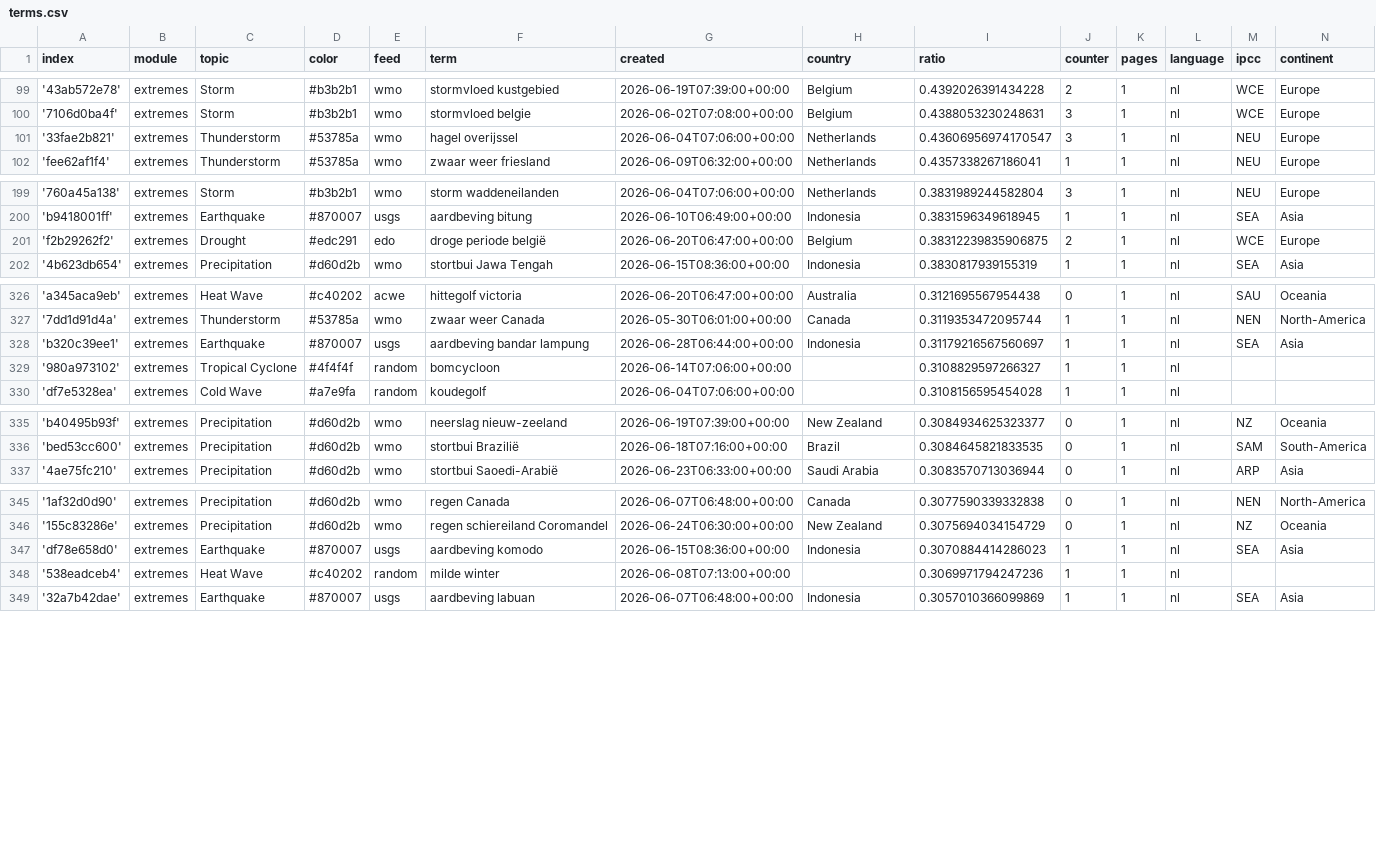
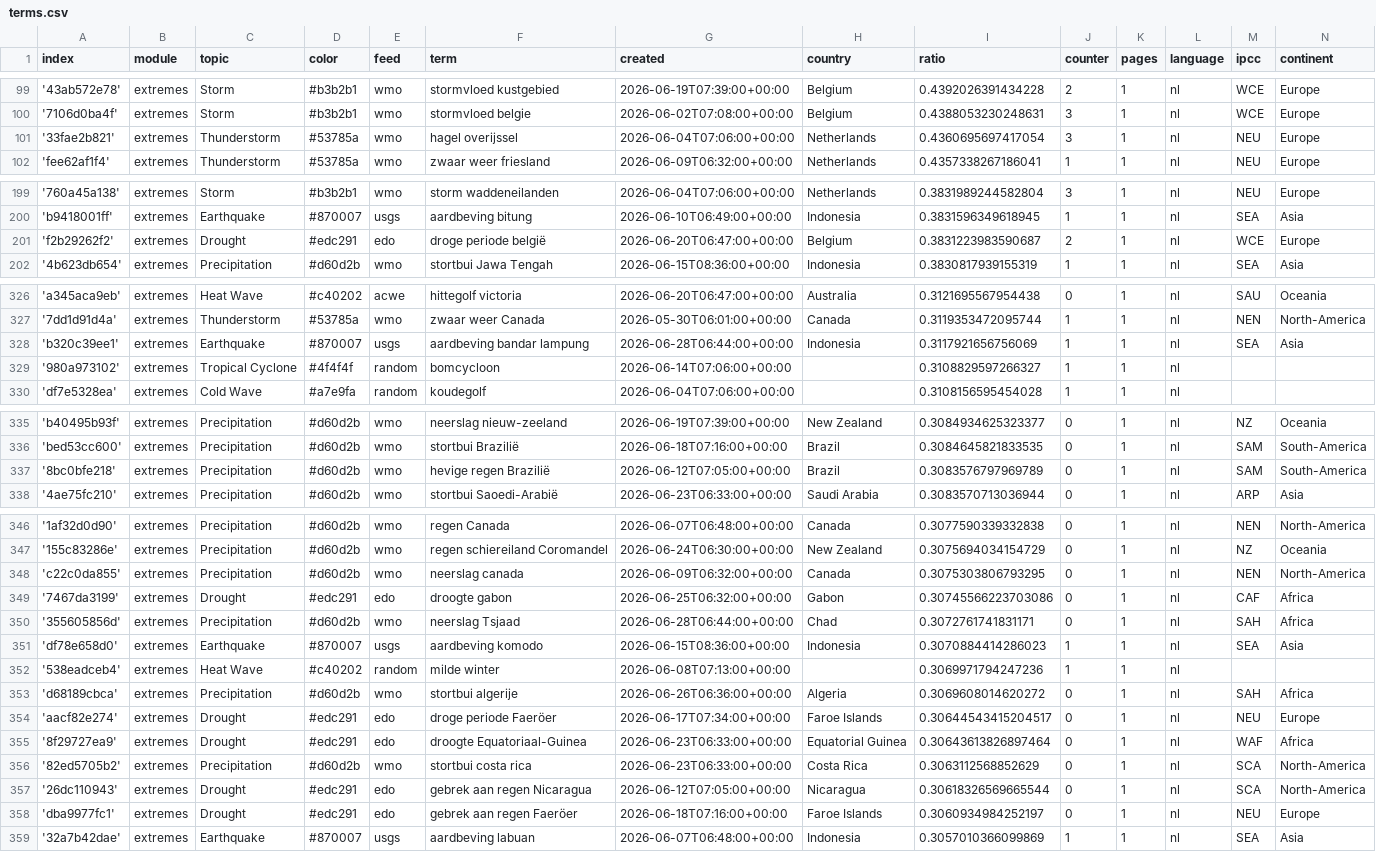
Before and after one commit to MarcoL95-News25/netherlandExtremes, a CSV file: terms.csv, drawn as a sheet; only a part is shown, gaps mark what is left out; the diff covers the shown part only.

Commit message:
Commit from GitHub Actions (import:0.0)

```diff
--- a/terms.csv
+++ b/terms.csv
@@ -100,3 +100,3 @@ index,module,topic,color,feed,term,created,country,ratio,counter,pages,language,
 '7106d0ba4f',extremes,Storm,#b3b2b1,wmo,stormvloed belgie,2026-06-02T07:08:00+00:00,Belgium,0.4388053230248631,3,1,nl,WCE,Europe
-'33fae2b821',extremes,Thunderstorm,#53785a,wmo,hagel overijssel,2026-06-04T07:06:00+00:00,Netherlands,0.43606956974170547,3,1,nl,NEU,Europe
+'33fae2b821',extremes,Thunderstorm,#53785a,wmo,hagel overijssel,2026-06-04T07:06:00+00:00,Netherlands,0.4360695697417054,3,1,nl,NEU,Europe
 'fee62af1f4',extremes,Thunderstorm,#53785a,wmo,zwaar weer friesland,2026-06-09T06:32:00+00:00,Netherlands,0.4357338267186041,1,1,nl,NEU,Europe
@@ -200,3 +200,3 @@ index,module,topic,color,feed,term,created,country,ratio,counter,pages,language,
 'b9418001ff',extremes,Earthquake,#870007,usgs,aardbeving bitung,2026-06-10T06:49:00+00:00,Indonesia,0.3831596349618945,1,1,nl,SEA,Asia
-'f2b29262f2',extremes,Drought,#edc291,edo,droge periode belgië,2026-06-20T06:47:00+00:00,Belgium,0.38312239835906875,2,1,nl,WCE,Europe
+'f2b29262f2',extremes,Drought,#edc291,edo,droge periode belgië,2026-06-20T06:47:00+00:00,Belgium,0.3831223983590687,2,1,nl,WCE,Europe
 '4b623db654',extremes,Precipitation,#d60d2b,wmo,stortbui Jawa Tengah,2026-06-15T08:36:00+00:00,Indonesia,0.3830817939155319,1,1,nl,SEA,Asia
@@ -327,3 +327,3 @@ index,module,topic,color,feed,term,created,country,ratio,counter,pages,language,
 '7dd1d91d4a',extremes,Thunderstorm,#53785a,wmo,zwaar weer Canada,2026-05-30T06:01:00+00:00,Canada,0.3119353472095744,1,1,nl,NEN,North-America
-'b320c39ee1',extremes,Earthquake,#870007,usgs,aardbeving bandar lampung,2026-06-28T06:44:00+00:00,Indonesia,0.31179216567560697,1,1,nl,SEA,Asia
+'b320c39ee1',extremes,Earthquake,#870007,usgs,aardbeving bandar lampung,2026-06-28T06:44:00+00:00,Indonesia,0.3117921656756069,1,1,nl,SEA,Asia
 '980a973102',extremes,Tropical Cyclone,#4f4f4f,random,bomcycloon,2026-06-14T07:06:00+00:00,,0.3108829597266327,1,1,nl,,
@@ -336,2 +336,3 @@ index,module,topic,color,feed,term,created,country,ratio,counter,pages,language,
 'bed53cc600',extremes,Precipitation,#d60d2b,wmo,stortbui Brazilië,2026-06-18T07:16:00+00:00,Brazil,0.3084645821833535,0,1,nl,SAM,South-America
+'8bc0bfe218',extremes,Precipitation,#d60d2b,wmo,hevige regen Brazilië,2026-06-12T07:05:00+00:00,Brazil,0.3083576797969789,0,1,nl,SAM,South-America
 '4ae75fc210',extremes,Precipitation,#d60d2b,wmo,stortbui Saoedi-Arabië,2026-06-23T06:33:00+00:00,Saudi Arabia,0.3083570713036944,0,1,nl,ARP,Asia
@@ -346,4 +347,13 @@ index,module,topic,color,feed,term,created,country,ratio,counter,pages,language,
 '155c83286e',extremes,Precipitation,#d60d2b,wmo,regen schiereiland Coromandel,2026-06-24T06:30:00+00:00,New Zealand,0.3075694034154729,0,1,nl,NZ,Oceania
+'c22c0da855',extremes,Precipitation,#d60d2b,wmo,neerslag canada,2026-06-09T06:32:00+00:00,Canada,0.3075303806793295,0,1,nl,NEN,North-America
+'7467da3199',extremes,Drought,#edc291,edo,droogte gabon,2026-06-25T06:32:00+00:00,Gabon,0.30745566223703086,0,1,nl,CAF,Africa
+'355605856d',extremes,Precipitation,#d60d2b,wmo,neerslag Tsjaad,2026-06-28T06:44:00+00:00,Chad,0.3072761741831171,0,1,nl,SAH,Africa
 'df78e658d0',extremes,Earthquake,#870007,usgs,aardbeving komodo,2026-06-15T08:36:00+00:00,Indonesia,0.3070884414286023,1,1,nl,SEA,Asia
 '538eadceb4',extremes,Heat Wave,#c40202,random,milde winter,2026-06-08T07:13:00+00:00,,0.3069971794247236,1,1,nl,,
+'d68189cbca',extremes,Precipitation,#d60d2b,wmo,stortbui algerije,2026-06-26T06:36:00+00:00,Algeria,0.3069608014620272,0,1,nl,SAH,Africa
+'aacf82e274',extremes,Drought,#edc291,edo,droge periode Faeröer,2026-06-17T07:34:00+00:00,Faroe Islands,0.30644543415204517,0,1,nl,NEU,Europe
+'8f29727ea9',extremes,Drought,#edc291,edo,droogte Equatoriaal-Guinea,2026-06-23T06:33:00+00:00,Equatorial Guinea,0.30643613826897464,0,1,nl,WAF,Africa
+'82ed5705b2',extremes,Precipitation,#d60d2b,wmo,stortbui costa rica,2026-06-23T06:33:00+00:00,Costa Rica,0.3063112568852629,0,1,nl,SCA,North-America
+'26dc110943',extremes,Drought,#edc291,edo,gebrek aan regen Nicaragua,2026-06-12T07:05:00+00:00,Nicaragua,0.30618326569665544,0,1,nl,SCA,North-America
+'dba9977fc1',extremes,Drought,#edc291,edo,gebrek aan regen Faeröer,2026-06-18T07:16:00+00:00,Faroe Islands,0.3060934984252197,0,1,nl,NEU,Europe
 '32a7b42dae',extremes,Earthquake,#870007,usgs,aardbeving labuan,2026-06-07T06:48:00+00:00,Indonesia,0.3057010366099869,1,1,nl,SEA,Asia
```
Also changed, not shown: 2 edited cells elsewhere in this file.
